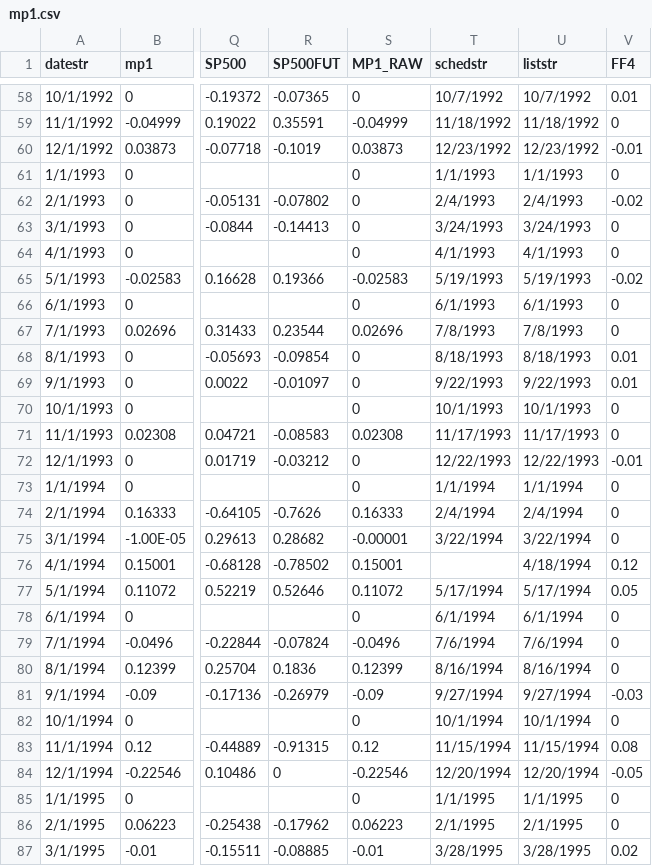
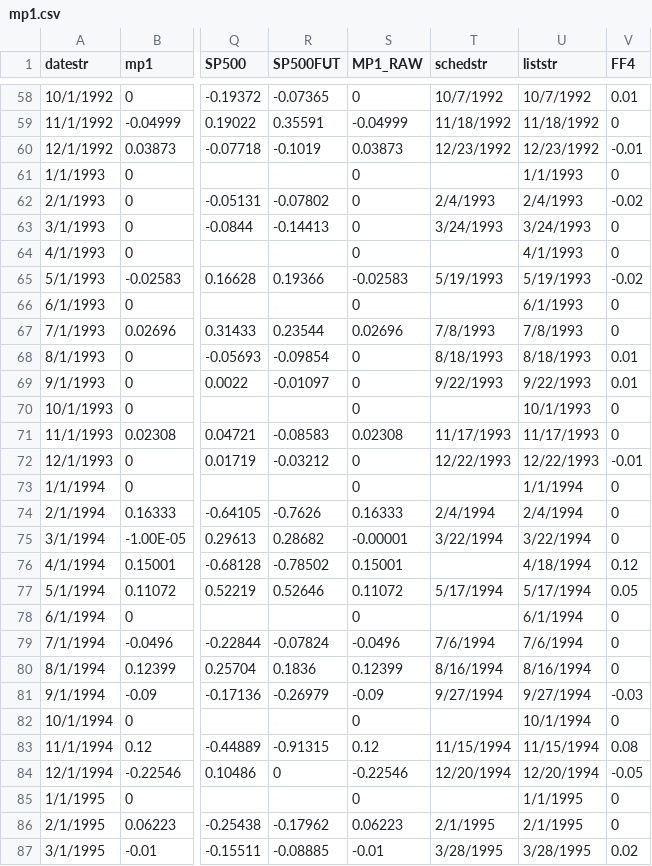
Before and after one commit to paulbousquet/data, a CSV file: mpsur/mp1.csv, drawn as a sheet; only a part is shown, gaps mark what is left out; the diff covers the shown part only; the diff names each change by its address in the sheet, - before the commit and + after, or states it on an @@ line.

Commit message:
Add files via upload

```diff
--- a/mpsur/mp1.csv
+++ b/mpsur/mp1.csv
-T61 (schedstr): 1/1/1993
+T61 (schedstr): (empty)
-T64 (schedstr): 4/1/1993
+T64 (schedstr): (empty)
-T66 (schedstr): 6/1/1993
+T66 (schedstr): (empty)
-T70 (schedstr): 10/1/1993
+T70 (schedstr): (empty)
-T73 (schedstr): 1/1/1994
+T73 (schedstr): (empty)
-T78 (schedstr): 6/1/1994
+T78 (schedstr): (empty)
-T82 (schedstr): 10/1/1994
+T82 (schedstr): (empty)
-T85 (schedstr): 1/1/1995
+T85 (schedstr): (empty)
```
Also changed, not shown: 131 edited cells elsewhere in this file.
